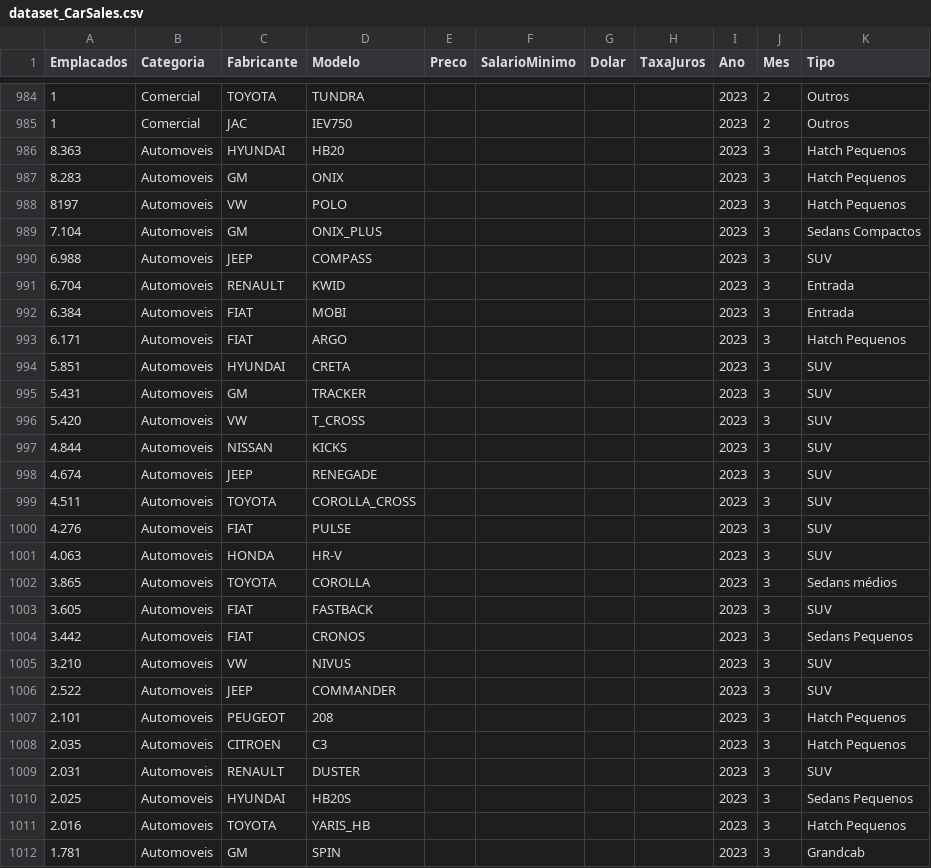
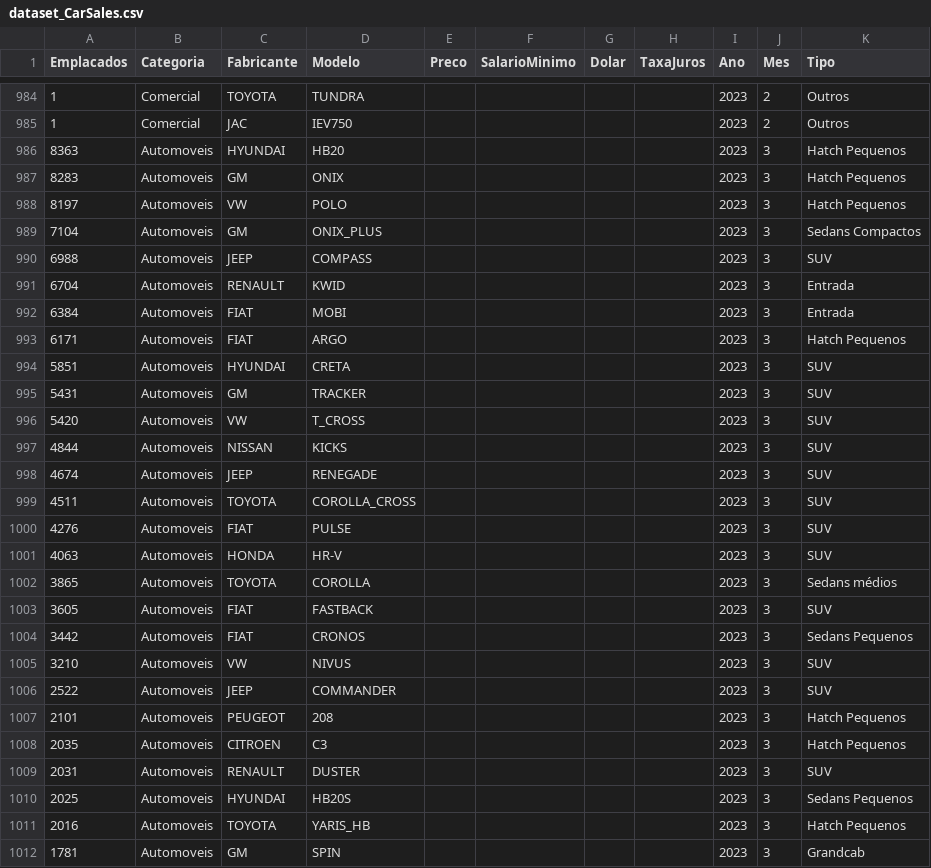
Before and after one commit to sergiokmpos/emplacandocars, a CSV file: dataset_CarSales.csv, drawn as a sheet; only a part is shown, gaps mark what is left out; the diff covers the shown part only.

```diff
--- a/dataset_CarSales.csv
+++ b/dataset_CarSales.csv
@@ -985,28 +985,28 @@ Emplacados,Categoria,Fabricante,Modelo,Preco,SalarioMinimo,Dolar,TaxaJuros,Ano,M
 1,Comercial,JAC,IEV750,,,,,2023,2,Outros
-8.363,Automoveis,HYUNDAI,HB20,,,,,2023,3,Hatch Pequenos
-8.283,Automoveis,GM,ONIX,,,,,2023,3,Hatch Pequenos
+8363,Automoveis,HYUNDAI,HB20,,,,,2023,3,Hatch Pequenos
+8283,Automoveis,GM,ONIX,,,,,2023,3,Hatch Pequenos
 8197,Automoveis,VW,POLO,,,,,2023,3,Hatch Pequenos
-7.104,Automoveis,GM,ONIX_PLUS,,,,,2023,3,Sedans Compactos
-6.988,Automoveis,JEEP,COMPASS,,,,,2023,3,SUV
-6.704,Automoveis,RENAULT,KWID,,,,,2023,3,Entrada
-6.384,Automoveis,FIAT,MOBI,,,,,2023,3,Entrada
-6.171,Automoveis,FIAT,ARGO,,,,,2023,3,Hatch Pequenos
-5.851,Automoveis,HYUNDAI,CRETA,,,,,2023,3,SUV
-5.431,Automoveis,GM,TRACKER,,,,,2023,3,SUV
-5.420,Automoveis,VW,T_CROSS,,,,,2023,3,SUV
-4.844,Automoveis,NISSAN,KICKS,,,,,2023,3,SUV
-4.674,Automoveis,JEEP,RENEGADE,,,,,2023,3,SUV
-4.511,Automoveis,TOYOTA,COROLLA_CROSS,,,,,2023,3,SUV
-4.276,Automoveis,FIAT,PULSE,,,,,2023,3,SUV
-4.063,Automoveis,HONDA,HR-V,,,,,2023,3,SUV
-3.865,Automoveis,TOYOTA,COROLLA,,,,,2023,3,Sedans médios
-3.605,Automoveis,FIAT,FASTBACK,,,,,2023,3,SUV
-3.442,Automoveis,FIAT,CRONOS,,,,,2023,3,Sedans Pequenos
-3.210,Automoveis,VW,NIVUS,,,,,2023,3,SUV
-2.522,Automoveis,JEEP,COMMANDER,,,,,2023,3,SUV
-2.101,Automoveis,PEUGEOT,208,,,,,2023,3,Hatch Pequenos
-2.035,Automoveis,CITROEN,C3,,,,,2023,3,Hatch Pequenos
-2.031,Automoveis,RENAULT,DUSTER,,,,,2023,3,SUV
-2.025,Automoveis,HYUNDAI,HB20S,,,,,2023,3,Sedans Pequenos
-2.016,Automoveis,TOYOTA,YARIS_HB,,,,,2023,3,Hatch Pequenos
-1.781,Automoveis,GM,SPIN,,,,,2023,3,Grandcab
+7104,Automoveis,GM,ONIX_PLUS,,,,,2023,3,Sedans Compactos
+6988,Automoveis,JEEP,COMPASS,,,,,2023,3,SUV
+6704,Automoveis,RENAULT,KWID,,,,,2023,3,Entrada
+6384,Automoveis,FIAT,MOBI,,,,,2023,3,Entrada
+6171,Automoveis,FIAT,ARGO,,,,,2023,3,Hatch Pequenos
+5851,Automoveis,HYUNDAI,CRETA,,,,,2023,3,SUV
+5431,Automoveis,GM,TRACKER,,,,,2023,3,SUV
+5420,Automoveis,VW,T_CROSS,,,,,2023,3,SUV
+4844,Automoveis,NISSAN,KICKS,,,,,2023,3,SUV
+4674,Automoveis,JEEP,RENEGADE,,,,,2023,3,SUV
+4511,Automoveis,TOYOTA,COROLLA_CROSS,,,,,2023,3,SUV
+4276,Automoveis,FIAT,PULSE,,,,,2023,3,SUV
+4063,Automoveis,HONDA,HR-V,,,,,2023,3,SUV
+3865,Automoveis,TOYOTA,COROLLA,,,,,2023,3,Sedans médios
+3605,Automoveis,FIAT,FASTBACK,,,,,2023,3,SUV
+3442,Automoveis,FIAT,CRONOS,,,,,2023,3,Sedans Pequenos
+3210,Automoveis,VW,NIVUS,,,,,2023,3,SUV
+2522,Automoveis,JEEP,COMMANDER,,,,,2023,3,SUV
+2101,Automoveis,PEUGEOT,208,,,,,2023,3,Hatch Pequenos
+2035,Automoveis,CITROEN,C3,,,,,2023,3,Hatch Pequenos
+2031,Automoveis,RENAULT,DUSTER,,,,,2023,3,SUV
+2025,Automoveis,HYUNDAI,HB20S,,,,,2023,3,Sedans Pequenos
+2016,Automoveis,TOYOTA,YARIS_HB,,,,,2023,3,Hatch Pequenos
+1781,Automoveis,GM,SPIN,,,,,2023,3,Grandcab
```
Also changed, not shown: 63 edited cells elsewhere in this file.
